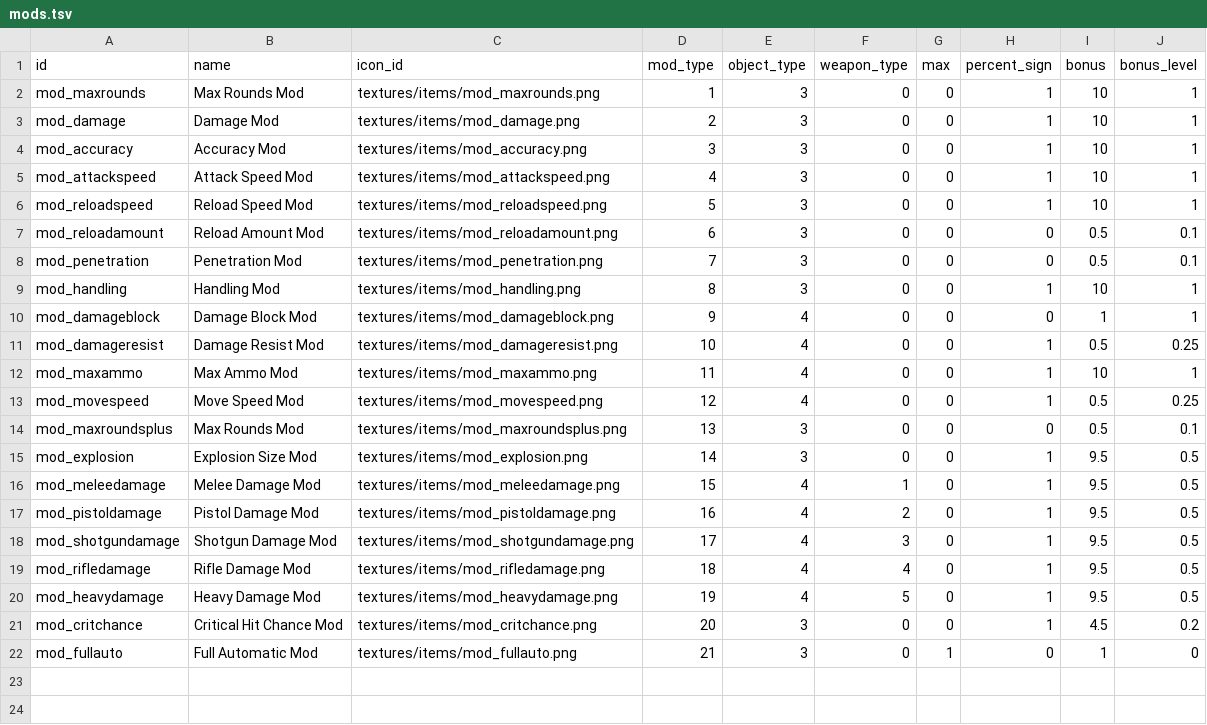
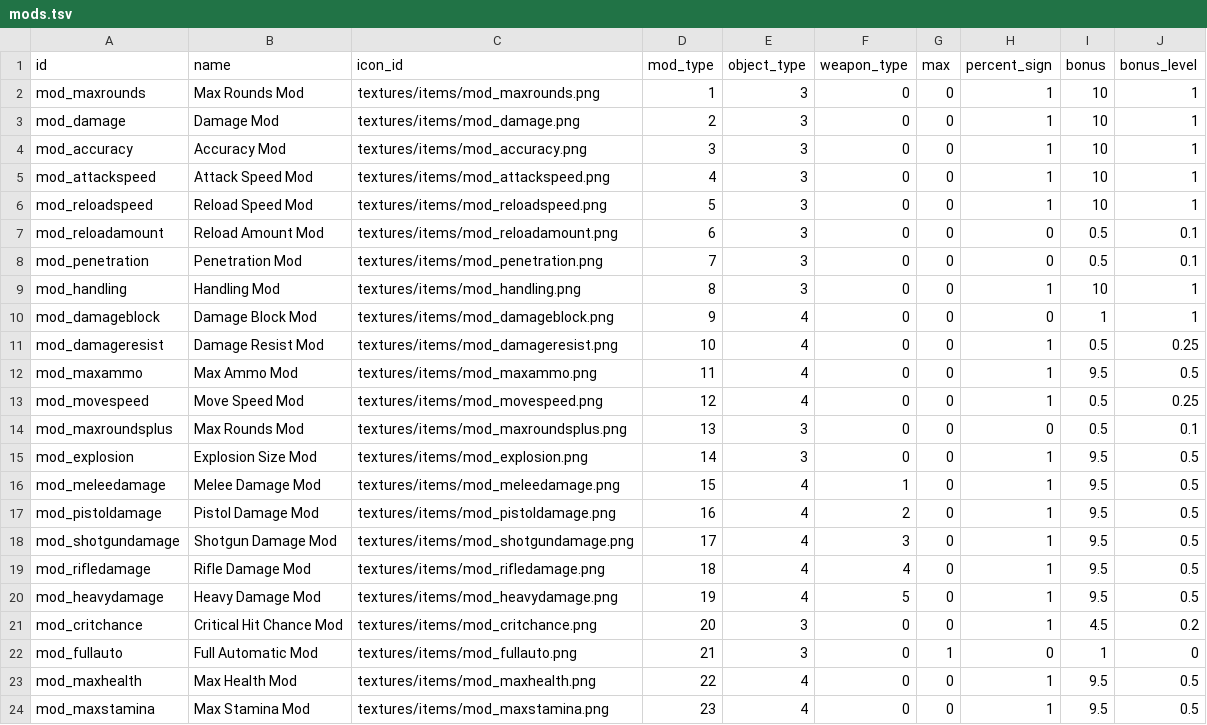
Before and after one commit to ololoken/emptyclip, a TSV file: assets/source/stats/mods.tsv, drawn as a sheet.

Commit message:
add max stamina/health mods

```diff
--- a/assets/source/stats/mods.tsv
+++ b/assets/source/stats/mods.tsv
@@ -11,3 +11,3 @@ mod_damageblock	Damage Block Mod	textures/items/mod_damageblock.png	9	4	0	0	0	1
 mod_damageresist	Damage Resist Mod	textures/items/mod_damageresist.png	10	4	0	0	1	0.5	0.25
-mod_maxammo	Max Ammo Mod	textures/items/mod_maxammo.png	11	4	0	0	1	10	1
+mod_maxammo	Max Ammo Mod	textures/items/mod_maxammo.png	11	4	0	0	1	9.5	0.5
 mod_movespeed	Move Speed Mod	textures/items/mod_movespeed.png	12	4	0	0	1	0.5	0.25
@@ -22 +22,3 @@ mod_critchance	Critical Hit Chance Mod	textures/items/mod_critchance.png	20	3	0
 mod_fullauto	Full Automatic Mod	textures/items/mod_fullauto.png	21	3	0	1	0	1	0
+mod_maxhealth	Max Health Mod	textures/items/mod_maxhealth.png	22	4	0	0	1	9.5	0.5
+mod_maxstamina	Max Stamina Mod	textures/items/mod_maxstamina.png	23	4	0	0	1	9.5	0.5
```
Also changed, not shown: assets/source/stats/armor.tsv, assets/source/stats/itemdrops.tsv, 9 other files.
